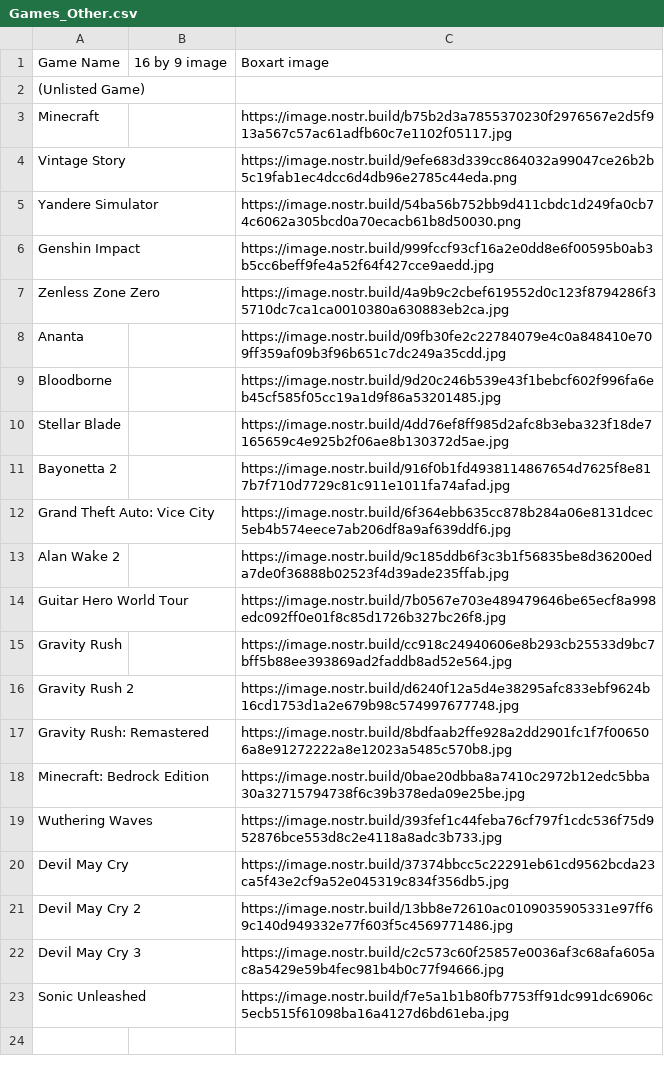
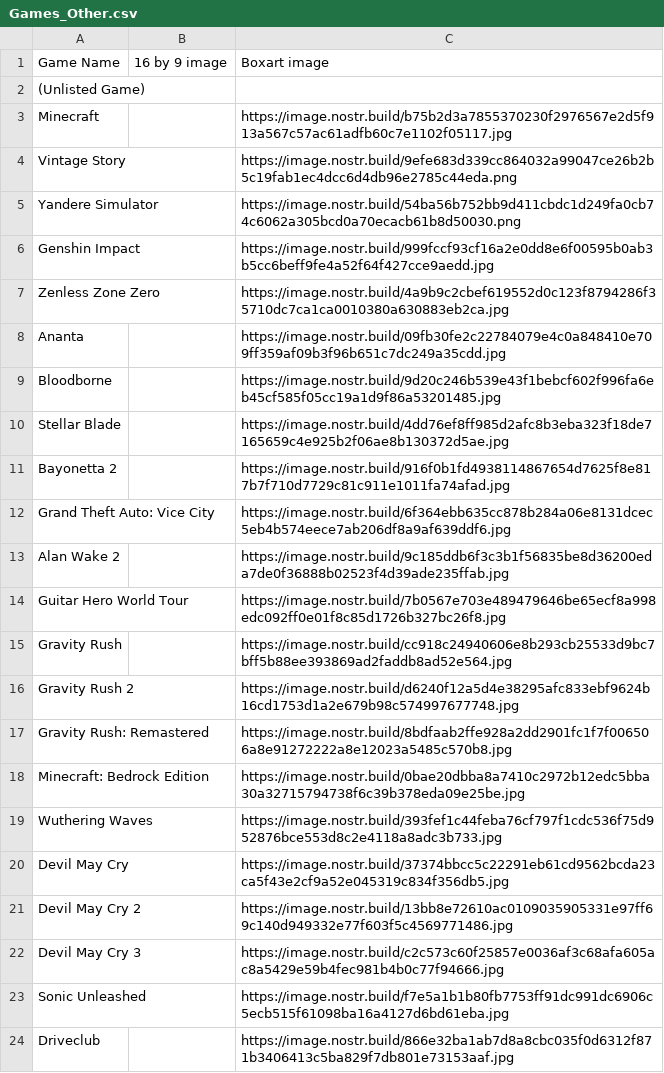
Before and after one commit to DEGMods/DEG-Mods, a CSV file: src/assets/games/Games_Other.csv, drawn as a sheet.

```diff
--- a/src/assets/games/Games_Other.csv
+++ b/src/assets/games/Games_Other.csv
@@ -23 +23,2 @@ Devil May Cry 3,,https://image.nostr.build/c2c573c60f25857e0036af3c68afa605ac8a5
 Sonic Unleashed,,https://image.nostr.build/f7e5a1b1b80fb7753ff91dc991dc6906c5ecb515f61098ba16a4127d6bd61eba.jpg
+Driveclub,,https://image.nostr.build/866e32ba1ab7d8a8cbc035f0d6312f871b3406413c5ba829f7db801e73153aaf.jpg
```
Also changed, not shown: src/assets/games/Games_Steam3.csv, 19 other files.
